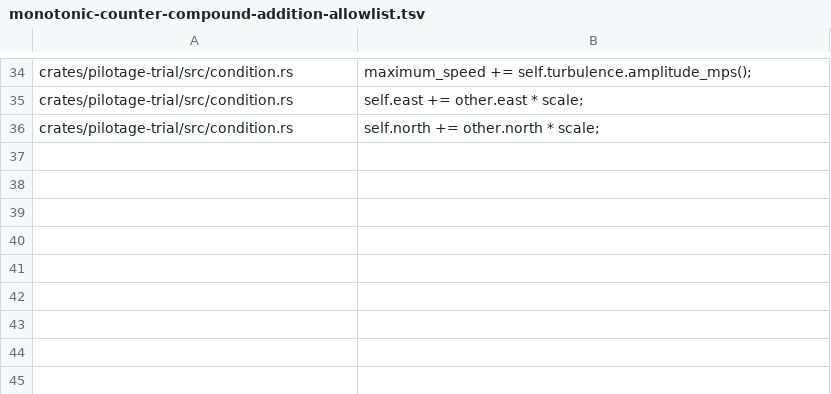
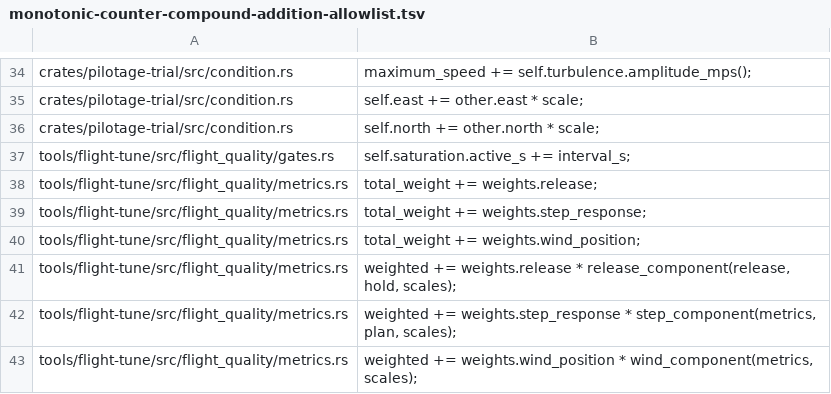
Before and after one commit to luofang34/Pilotage, a TSV file: scripts/monotonic-counter-compound-addition-allowlist.tsv, drawn as a sheet; only a part is shown, gaps mark what is left out.

```diff
--- a/scripts/monotonic-counter-compound-addition-allowlist.tsv
+++ b/scripts/monotonic-counter-compound-addition-allowlist.tsv
@@ -36 +36,8 @@ crates/pilotage-trial/src/condition.rs	self.east += other.east * scale;
 crates/pilotage-trial/src/condition.rs	self.north += other.north * scale;
+tools/flight-tune/src/flight_quality/gates.rs	self.saturation.active_s += interval_s;
+tools/flight-tune/src/flight_quality/metrics.rs	total_weight += weights.release;
+tools/flight-tune/src/flight_quality/metrics.rs	total_weight += weights.step_response;
+tools/flight-tune/src/flight_quality/metrics.rs	total_weight += weights.wind_position;
+tools/flight-tune/src/flight_quality/metrics.rs	weighted += weights.release * release_component(release, hold, scales);
+tools/flight-tune/src/flight_quality/metrics.rs	weighted += weights.step_response * step_component(metrics, plan, scales);
+tools/flight-tune/src/flight_quality/metrics.rs	weighted += weights.wind_position * wind_component(metrics, scales);
```
Also changed, not shown: 13 other files.
